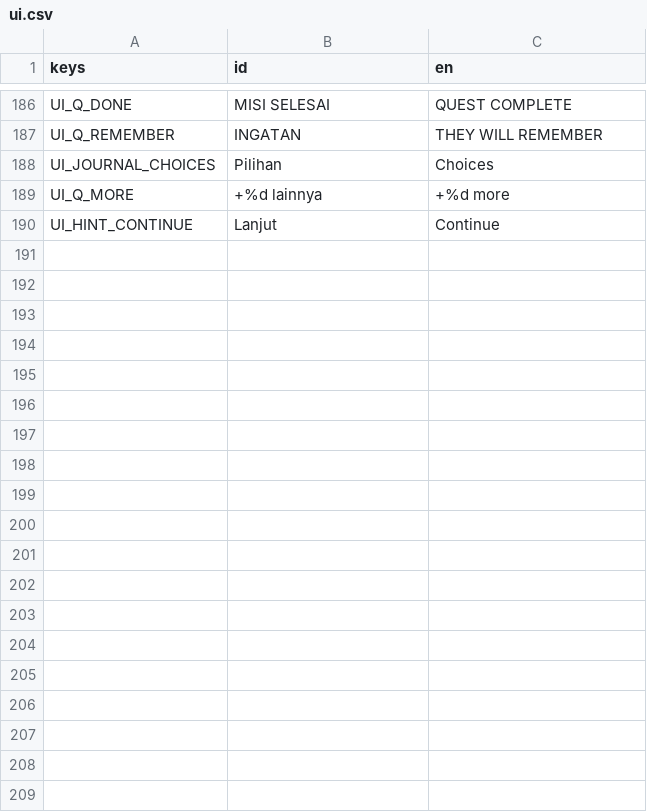
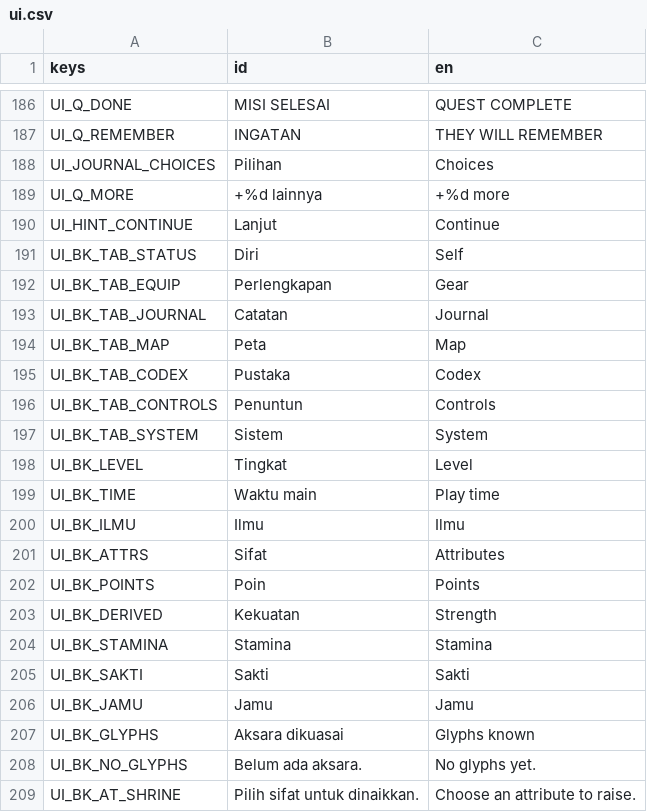
Before and after one commit to enclaireee/AksaraKala, a CSV file: data/text/ui.csv, drawn as a sheet; only a part is shown, gaps mark what is left out; the diff covers the shown part only; the diff names each change by its address in the sheet, - before the commit and + after, or states it on an @@ line.

```diff
--- a/data/text/ui.csv
+++ b/data/text/ui.csv
+row 191: UI_BK_TAB_STATUS | Diri | Self
+row 192: UI_BK_TAB_EQUIP | Perlengkapan | Gear
+row 193: UI_BK_TAB_JOURNAL | Catatan | Journal
+row 194: UI_BK_TAB_MAP | Peta | Map
+row 195: UI_BK_TAB_CODEX | Pustaka | Codex
+row 196: UI_BK_TAB_CONTROLS | Penuntun | Controls
+row 197: UI_BK_TAB_SYSTEM | Sistem | System
+row 198: UI_BK_LEVEL | Tingkat | Level
+row 199: UI_BK_TIME | Waktu main | Play time
+row 200: UI_BK_ILMU | Ilmu | Ilmu
+row 201: UI_BK_ATTRS | Sifat | Attributes
+row 202: UI_BK_POINTS | Poin | Points
+row 203: UI_BK_DERIVED | Kekuatan | Strength
+row 204: UI_BK_STAMINA | Stamina | Stamina
+row 205: UI_BK_SAKTI | Sakti | Sakti
+row 206: UI_BK_JAMU | Jamu | Jamu
+row 207: UI_BK_GLYPHS | Aksara dikuasai | Glyphs known
+row 208: UI_BK_NO_GLYPHS | Belum ada aksara. | No glyphs yet.
+row 209: UI_BK_AT_SHRINE | Pilih sifat untuk dinaikkan. | Choose an attribute to raise.
```
Also changed, not shown: 37 added rows elsewhere in this file, 7 other files.
